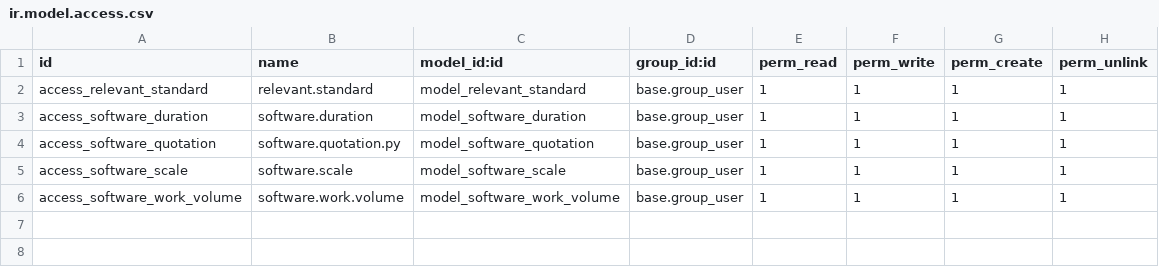
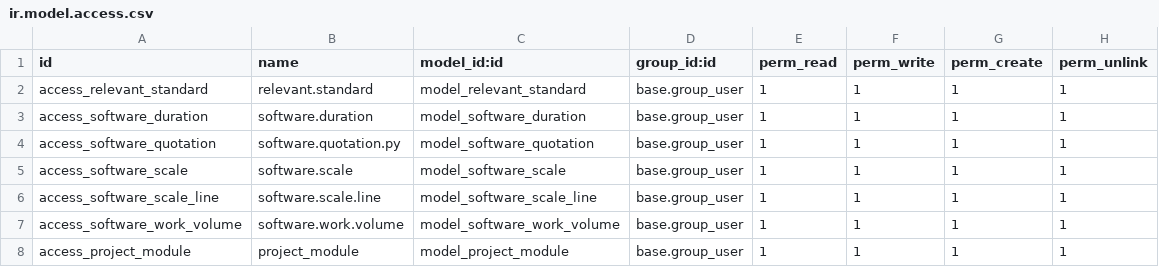
Before and after one commit to tec-more/quotation_plugins, a CSV file: soft_quotation/security/ir.model.access.csv, drawn as a sheet; the diff names each change by its address in the sheet, - before the commit and + after, or states it on an @@ line.

```diff
--- a/soft_quotation/security/ir.model.access.csv
+++ b/soft_quotation/security/ir.model.access.csv
+row 6: access_software_scale_line | software.scale.line | model_software_scale_line | base.group_user | 1 | 1 | 1 | 1
+row 8: access_project_module | project_module | model_project_module | base.group_user | 1 | 1 | 1 | 1
```
Also changed, not shown: 12 other files.
